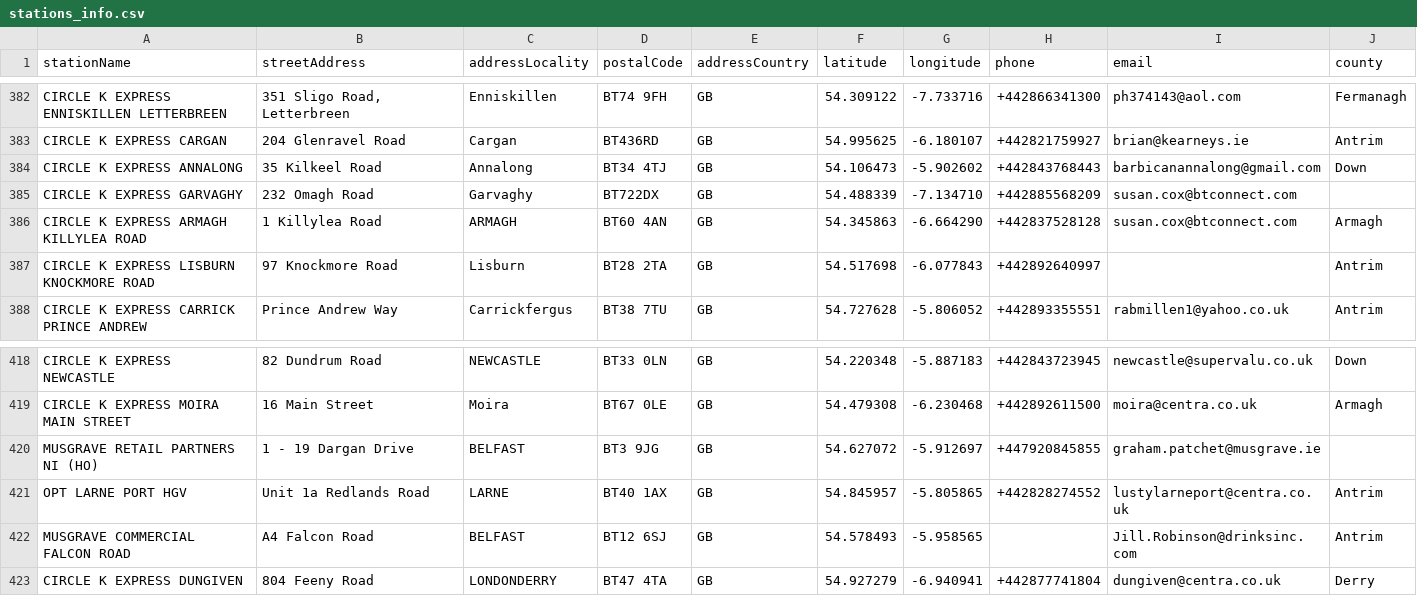
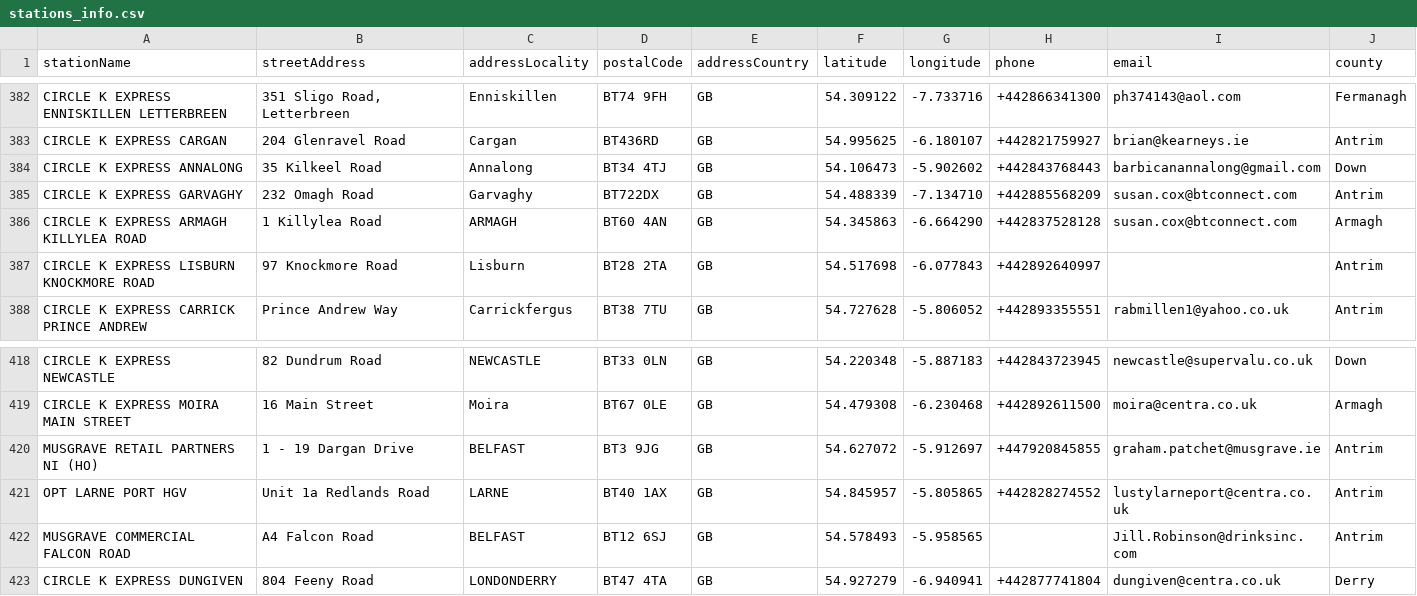
Before and after one commit to pacmanster1/Public, a CSV file: stations_info.csv, drawn as a sheet; only a part is shown, gaps mark what is left out.

Commit message:
Update stations_info.csv

```diff
--- a/stations_info.csv
+++ b/stations_info.csv
@@ -384,3 +384,3 @@ CIRCLE K EXPRESS CARGAN,204 Glenravel Road,Cargan,BT436RD,GB,54.995625,-6.180107
 CIRCLE K EXPRESS ANNALONG,35 Kilkeel Road,Annalong,BT34 4TJ,GB,54.106473,-5.902602,+442843768443,barbicanannalong@gmail.com,Down
-CIRCLE K EXPRESS GARVAGHY,232 Omagh Road,Garvaghy,BT722DX,GB,54.488339,-7.134710,+442885568209,susan.cox@btconnect.com,
+CIRCLE K EXPRESS GARVAGHY,232 Omagh Road,Garvaghy,BT722DX,GB,54.488339,-7.134710,+442885568209,susan.cox@btconnect.com,Antrim
 CIRCLE K EXPRESS ARMAGH KILLYLEA ROAD,1 Killylea Road,ARMAGH,BT60 4AN,GB,54.345863,-6.664290,+442837528128,susan.cox@btconnect.com,Armagh
@@ -419,3 +419,3 @@ CIRCLE K EXPRESS NEWCASTLE,82 Dundrum Road,NEWCASTLE,BT33 0LN,GB,54.220348,-5.88
 CIRCLE K EXPRESS MOIRA MAIN STREET,16 Main Street,Moira,BT67 0LE,GB,54.479308,-6.230468,+442892611500,moira@centra.co.uk,Armagh
-MUSGRAVE RETAIL PARTNERS NI (HO),1 - 19 Dargan Drive,BELFAST,BT3 9JG,GB,54.627072,-5.912697,+447920845855,graham.patchet@musgrave.ie,
+MUSGRAVE RETAIL PARTNERS NI (HO),1 - 19 Dargan Drive,BELFAST,BT3 9JG,GB,54.627072,-5.912697,+447920845855,graham.patchet@musgrave.ie,Antrim
 OPT LARNE PORT HGV,Unit 1a Redlands Road,LARNE,BT40 1AX,GB,54.845957,-5.805865,+442828274552,lustylarneport@centra.co.uk,Antrim
```
